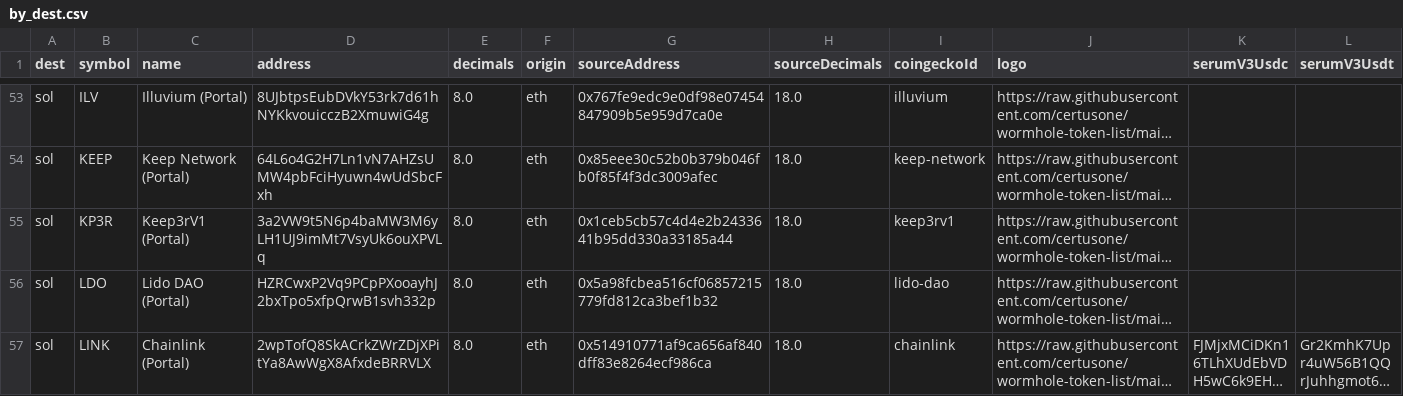
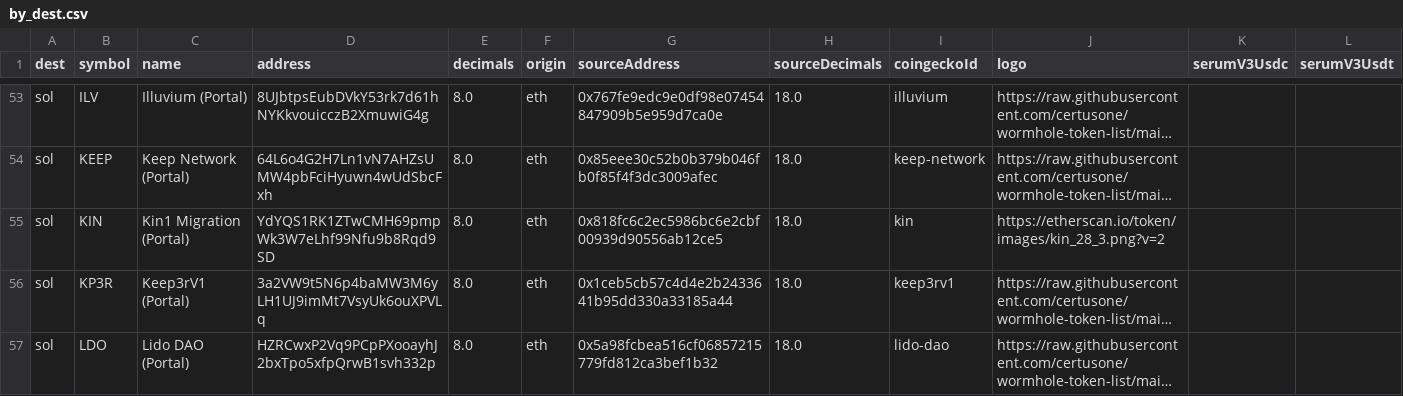
Before and after one commit to wormhole-foundation/wormhole-token-list, a CSV file: content/by_dest.csv, drawn as a sheet; only a part is shown, gaps mark what is left out; the shorter side is filled out with more unchanged rows; long unchanged cells end in …; the diff names each change by its address in the sheet, - before the commit and + after, or states it on an @@ line.

```diff
--- a/content/by_dest.csv
+++ b/content/by_dest.csv
+row 55: sol | KIN | Kin1 Migration (Portal) | YdYQS1RK1ZTwCMH69pmpWk3W7eLhf99Nfu9b8Rqd9SD | 8.0 | eth | 0x818fc6c2ec5986bc6e2cbf00939d90556ab12ce5 | 18.0 | kin | https://etherscan.io/token/images/kin_28_3.png?v=2
```
Also changed, not shown: content/by_source.csv, 5 other files.
